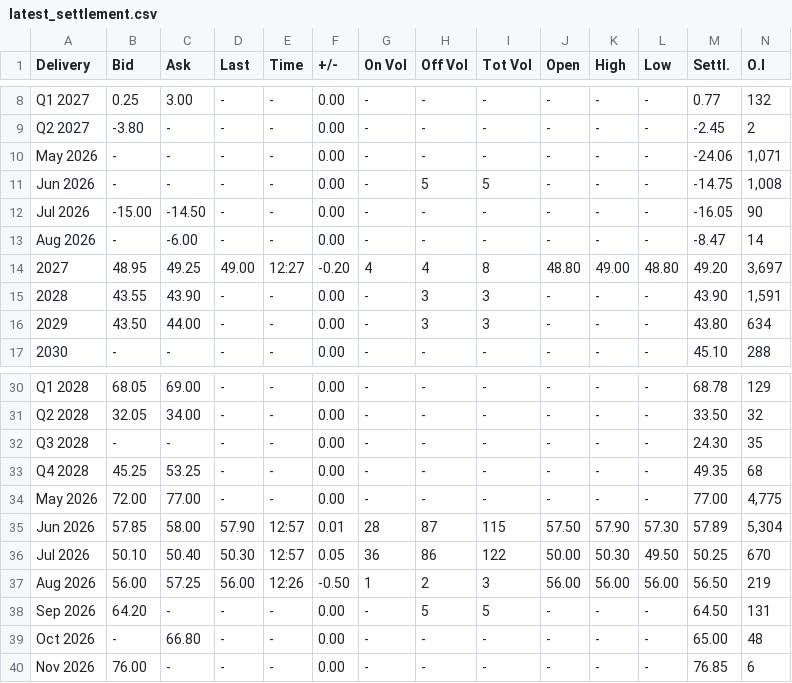
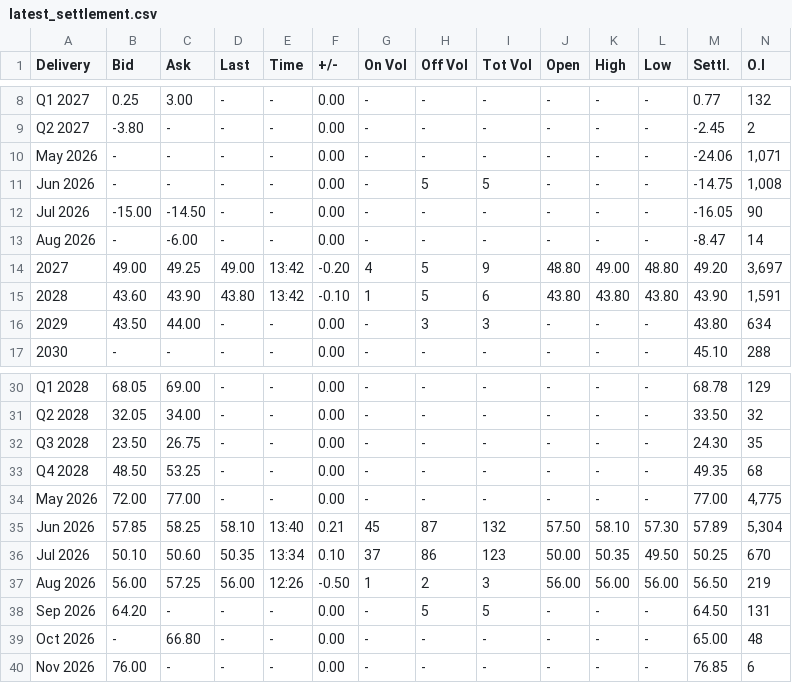
Before and after one commit to rikuisotalus-ux/Euronext-oma, a CSV file: latest_settlement.csv, drawn as a sheet; only a part is shown, gaps mark what is left out; the diff names each change by its address in the sheet, - before the commit and + after, or states it on an @@ line.

```diff
--- a/latest_settlement.csv
+++ b/latest_settlement.csv
-B14 (Bid): 48.95
+B14 (Bid): 49.00
-E14 (Time): 12:27
+E14 (Time): 13:42
-H14 (Off Vol): 4
+H14 (Off Vol): 5
-I14 (Tot Vol): 8
+I14 (Tot Vol): 9
-B15 (Bid): 43.55
+B15 (Bid): 43.60
-D15 (Last): -
+D15 (Last): 43.80
-E15 (Time): -
+E15 (Time): 13:42
-F15 (+/-): 0.00
+F15 (+/-): -0.10
-G15 (On Vol): -
+G15 (On Vol): 1
-H15 (Off Vol): 3
+H15 (Off Vol): 5
-I15 (Tot Vol): 3
+I15 (Tot Vol): 6
-J15 (Open): -
+J15 (Open): 43.80
-K15 (High): -
+K15 (High): 43.80
-L15 (Low): -
+L15 (Low): 43.80
-B32 (Bid): -
+B32 (Bid): 23.50
-C32 (Ask): -
+C32 (Ask): 26.75
-B33 (Bid): 45.25
+B33 (Bid): 48.50
-C35 (Ask): 58.00
+C35 (Ask): 58.25
-D35 (Last): 57.90
+D35 (Last): 58.10
-E35 (Time): 12:57
+E35 (Time): 13:40
-F35 (+/-): 0.01
+F35 (+/-): 0.21
-G35 (On Vol): 28
+G35 (On Vol): 45
-I35 (Tot Vol): 115
+I35 (Tot Vol): 132
-K35 (High): 57.90
+K35 (High): 58.10
-C36 (Ask): 50.40
+C36 (Ask): 50.60
-D36 (Last): 50.30
+D36 (Last): 50.35
-E36 (Time): 12:57
+E36 (Time): 13:34
-F36 (+/-): 0.05
+F36 (+/-): 0.10
-G36 (On Vol): 36
+G36 (On Vol): 37
-I36 (Tot Vol): 122
+I36 (Tot Vol): 123
-K36 (High): 50.30
+K36 (High): 50.35
```
Also changed, not shown: historical_fuels.csv, historical_settlement.csv, 2 other files.
